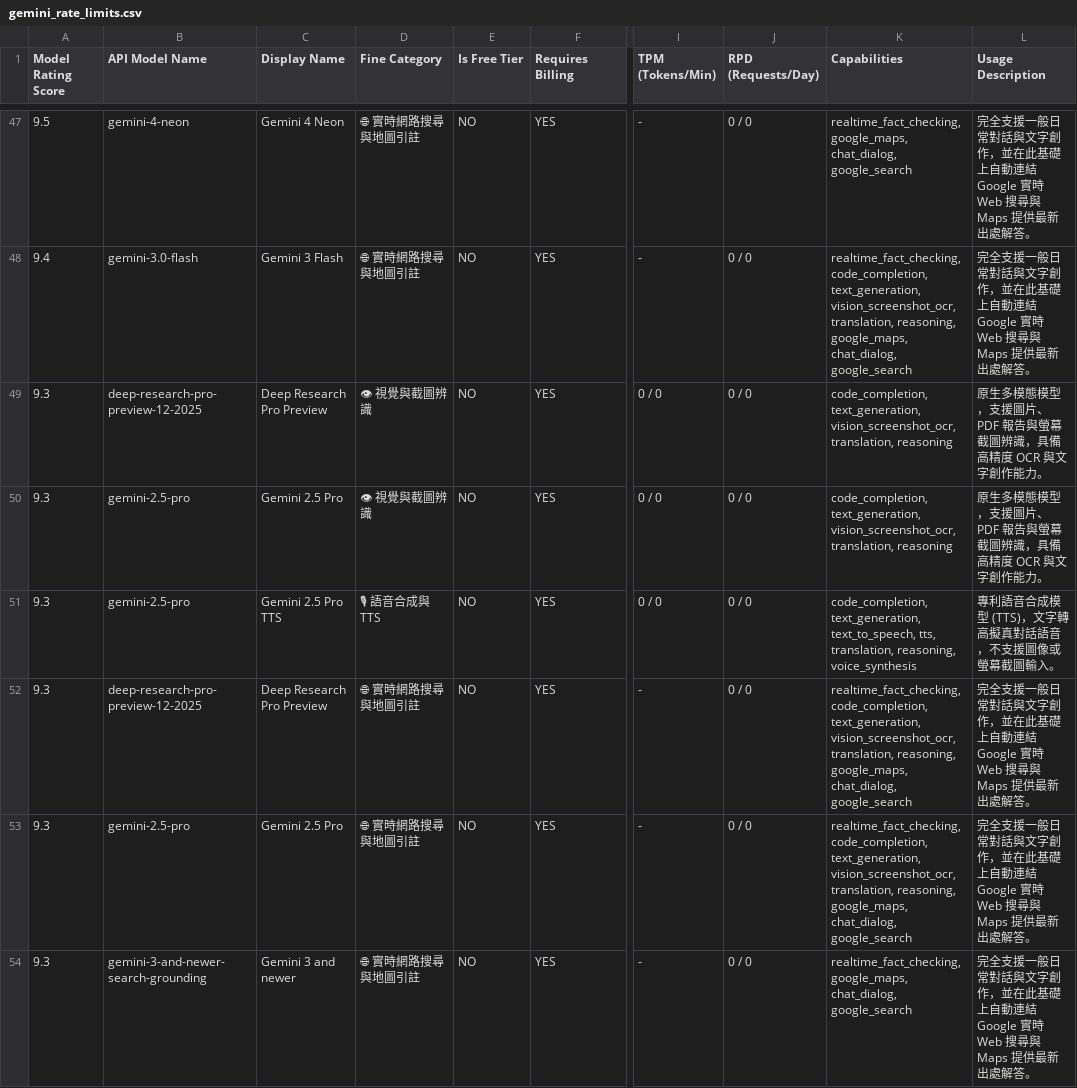
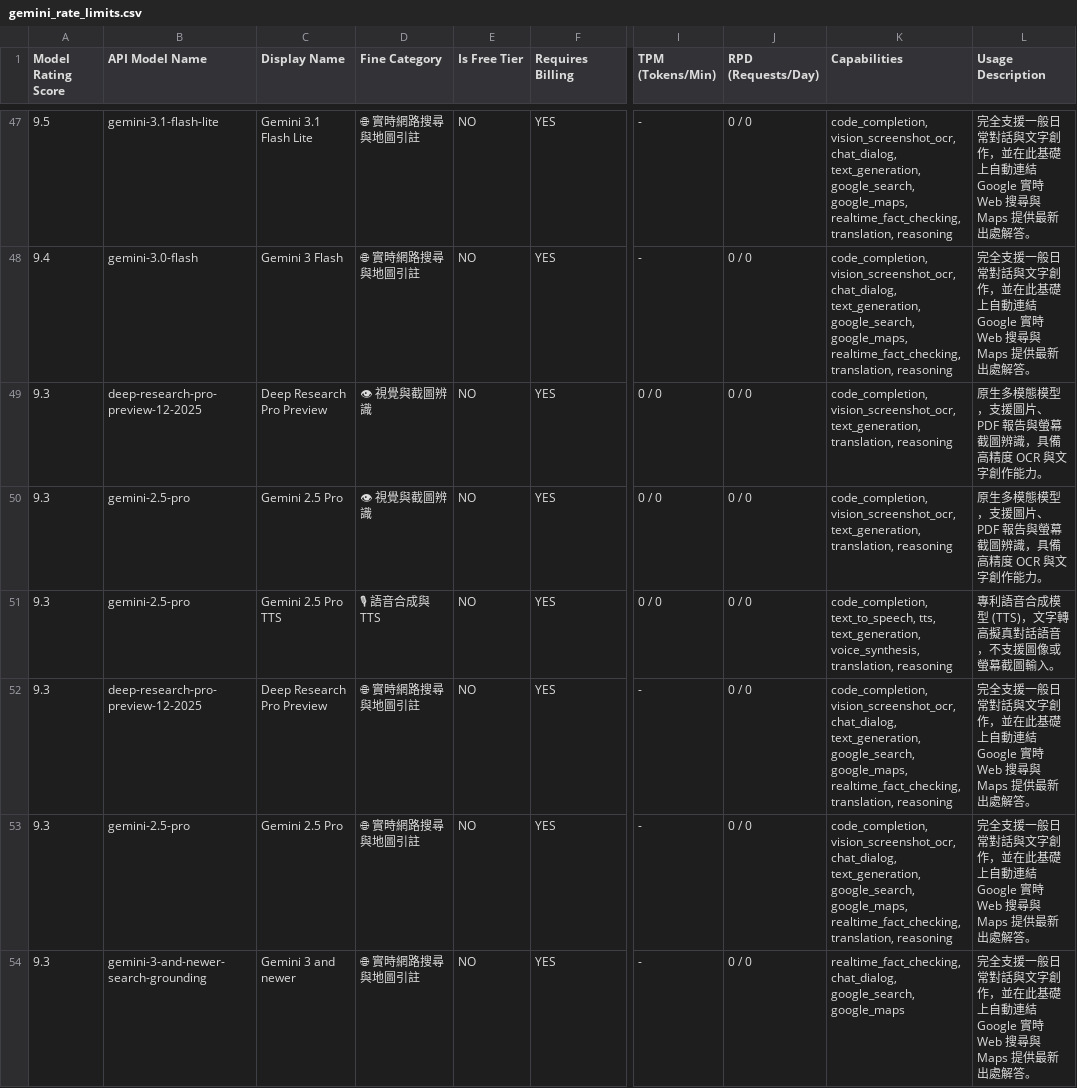
Before and after one commit to 9908gg-art/gemini-quota-fetcher, a CSV file: gemini_rate_limits.csv, drawn as a sheet; only a part is shown, gaps mark what is left out; the diff covers the shown part only; the diff names each change by its address in the sheet, - before the commit and + after, or states it on an @@ line.

```diff
--- a/gemini_rate_limits.csv
+++ b/gemini_rate_limits.csv
-B47 (API Model Name): gemini-4-neon
+B47 (API Model Name): gemini-3.1-flash-lite
-C47 (Display Name): Gemini 4 Neon
+C47 (Display Name): Gemini 3.1 Flash Lite
-K47 (Capabilities): realtime_fact_checking, google_maps, chat_dialog, google_search
+K47 (Capabilities): code_completion, vision_screenshot_ocr, chat_dialog, text_generation, google_search, google_maps, realtime_fact_checking, translation, reasoning
-K48 (Capabilities): realtime_fact_checking, code_completion, text_generation, vision_screenshot_ocr, translation, reasoning, google_maps, chat_dialog, google_search
+K48 (Capabilities): code_completion, vision_screenshot_ocr, chat_dialog, text_generation, google_search, google_maps, realtime_fact_checking, translation, reasoning
-K49:K50 (Capabilities): code_completion, text_generation, vision_screenshot_ocr, translation, reasoning
+K49:K50 (Capabilities): code_completion, vision_screenshot_ocr, text_generation, translation, reasoning
-K51 (Capabilities): code_completion, text_generation, text_to_speech, tts, translation, reasoning, voice_synthesis
+K51 (Capabilities): code_completion, text_to_speech, tts, text_generation, voice_synthesis, translation, reasoning
-K52:K53 (Capabilities): realtime_fact_checking, code_completion, text_generation, vision_screenshot_ocr, translation, reasoning, google_maps, chat_dialog, google_search
+K52:K53 (Capabilities): code_completion, vision_screenshot_ocr, chat_dialog, text_generation, google_search, google_maps, realtime_fact_checking, translation, reasoning
-K54 (Capabilities): realtime_fact_checking, google_maps, chat_dialog, google_search
+K54 (Capabilities): realtime_fact_checking, chat_dialog, google_search, google_maps
```
Also changed, not shown: 1 added row, 1 removed row, 2 moved rows and 108 edited cells elsewhere in this file, 2 other files.
